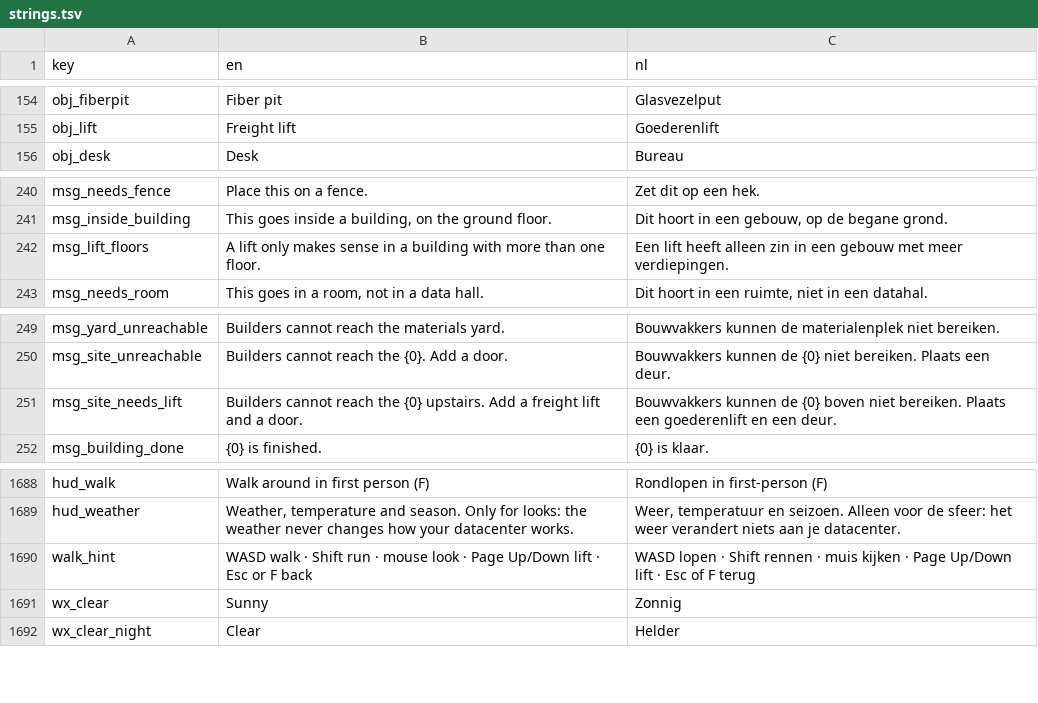
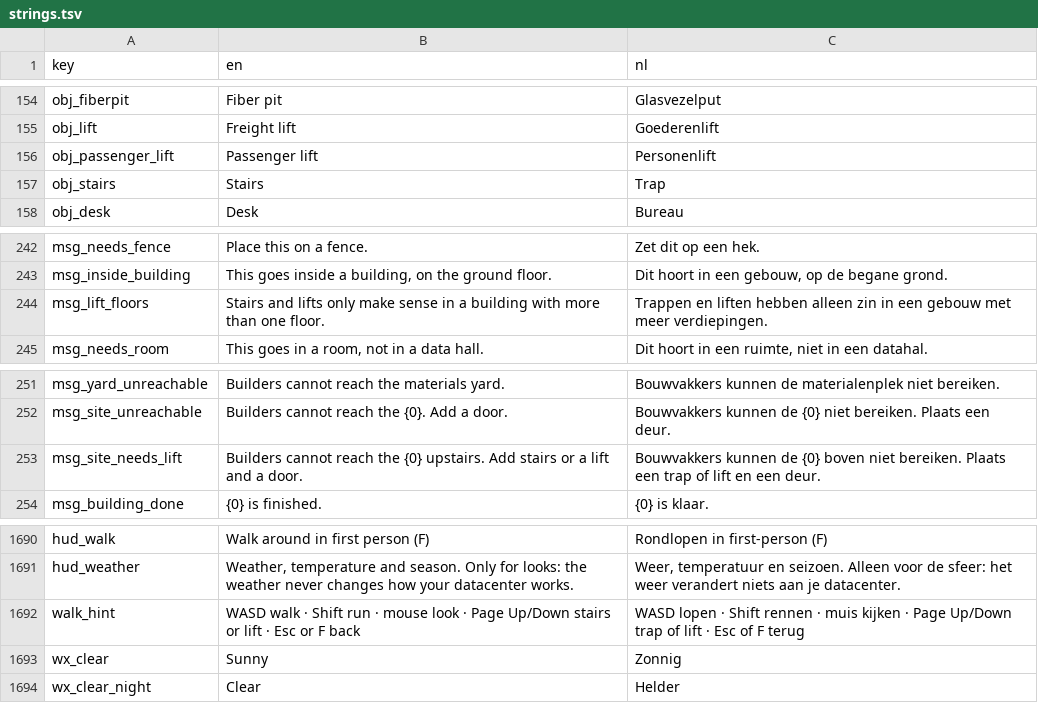
Before and after one commit to rhisijmuiden/datacenter-architect, a TSV file: game/locale/strings.tsv, drawn as a sheet; only a part is shown, gaps mark what is left out.

```diff
--- a/game/locale/strings.tsv
+++ b/game/locale/strings.tsv
@@ -155,2 +155,4 @@ obj_fiberpit	Fiber pit	Glasvezelput
 obj_lift	Freight lift	Goederenlift
+obj_passenger_lift	Passenger lift	Personenlift
+obj_stairs	Stairs	Trap
 obj_desk	Desk	Bureau
@@ -241,3 +243,3 @@ msg_needs_fence	Place this on a fence.	Zet dit op een hek.
 msg_inside_building	This goes inside a building, on the ground floor.	Dit hoort in een gebouw, op de begane grond.
-msg_lift_floors	A lift only makes sense in a building with more than one floor.	Een lift heeft alleen zin in een gebouw met meer verdiepingen.
+msg_lift_floors	Stairs and lifts only make sense in a building with more than one floor.	Trappen en liften hebben alleen zin in een gebouw met meer verdiepingen.
 msg_needs_room	This goes in a room, not in a data hall.	Dit hoort in een ruimte, niet in een datahal.
@@ -250,3 +252,3 @@ msg_yard_unreachable	Builders cannot reach the materials yard.	Bouwvakkers kunne
 msg_site_unreachable	Builders cannot reach the {0}. Add a door.	Bouwvakkers kunnen de {0} niet bereiken. Plaats een deur.
-msg_site_needs_lift	Builders cannot reach the {0} upstairs. Add a freight lift and a door.	Bouwvakkers kunnen de {0} boven niet bereiken. Plaats een goederenlift en een deur.
+msg_site_needs_lift	Builders cannot reach the {0} upstairs. Add stairs or a lift and a door.	Bouwvakkers kunnen de {0} boven niet bereiken. Plaats een trap of lift en een deur.
 msg_building_done	{0} is finished.	{0} is klaar.
@@ -1689,3 +1691,3 @@ hud_walk	Walk around in first person (F)	Rondlopen in first-person (F)
 hud_weather	Weather, temperature and season. Only for looks: the weather never changes how your datacenter works.	Weer, temperatuur en seizoen. Alleen voor de sfeer: het weer verandert niets aan je datacenter.
-walk_hint	WASD walk · Shift run · mouse look · Page Up/Down lift · Esc or F back	WASD lopen · Shift rennen · muis kijken · Page Up/Down lift · Esc of F terug
+walk_hint	WASD walk · Shift run · mouse look · Page Up/Down stairs or lift · Esc or F back	WASD lopen · Shift rennen · muis kijken · Page Up/Down trap of lift · Esc of F terug
 wx_clear	Sunny	Zonnig
```
Also changed, not shown: 12 other files.
